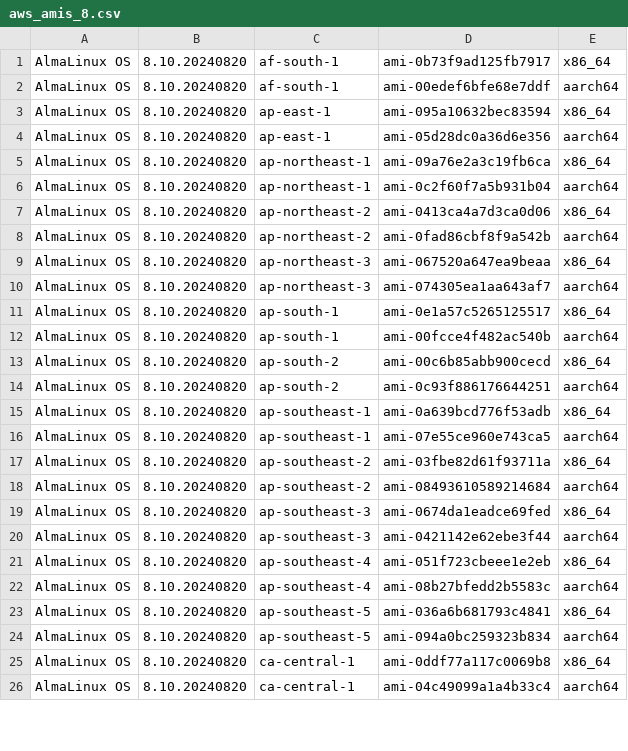
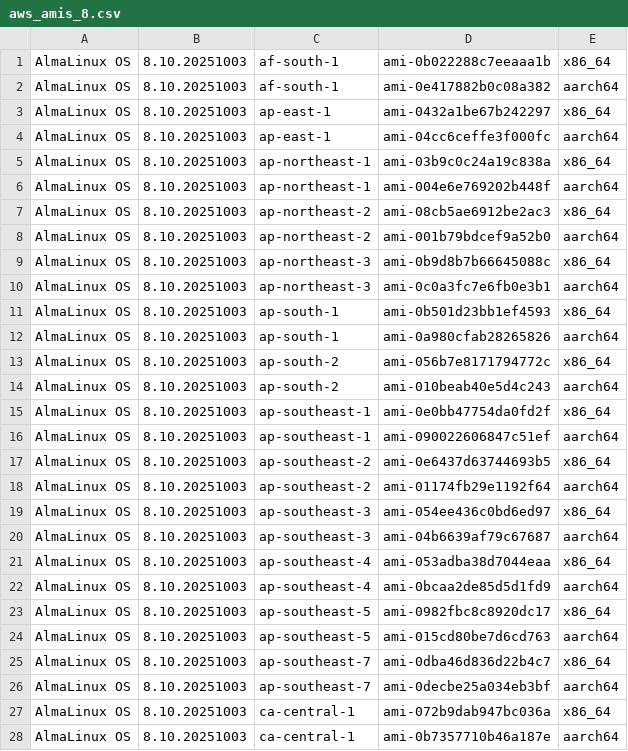
Before and after one commit to AlmaLinux/wiki, a CSV file: docs/.vuepress/public/ci-data/aws_amis_8.csv, drawn as a sheet; only a part is shown; the diff covers the shown part only.

Commit message:
Update AlmaLinux OS 8.10 20251003 AWS AMI IDs

```diff
--- a/docs/.vuepress/public/ci-data/aws_amis_8.csv
+++ b/docs/.vuepress/public/ci-data/aws_amis_8.csv
@@ -1,26 +1,28 @@
-"AlmaLinux OS","8.10.20240820","af-south-1","ami-0b73f9ad125fb7917","x86_64"
-"AlmaLinux OS","8.10.20240820","af-south-1","ami-00edef6bfe68e7ddf","aarch64"
-"AlmaLinux OS","8.10.20240820","ap-east-1","ami-095a10632bec83594","x86_64"
-"AlmaLinux OS","8.10.20240820","ap-east-1","ami-05d28dc0a36d6e356","aarch64"
-"AlmaLinux OS","8.10.20240820","ap-northeast-1","ami-09a76e2a3c19fb6ca","x86_64"
-"AlmaLinux OS","8.10.20240820","ap-northeast-1","ami-0c2f60f7a5b931b04","aarch64"
-"AlmaLinux OS","8.10.20240820","ap-northeast-2","ami-0413ca4a7d3ca0d06","x86_64"
-"AlmaLinux OS","8.10.20240820","ap-northeast-2","ami-0fad86cbf8f9a542b","aarch64"
-"AlmaLinux OS","8.10.20240820","ap-northeast-3","ami-067520a647ea9beaa","x86_64"
-"AlmaLinux OS","8.10.20240820","ap-northeast-3","ami-074305ea1aa643af7","aarch64"
-"AlmaLinux OS","8.10.20240820","ap-south-1","ami-0e1a57c5265125517","x86_64"
-"AlmaLinux OS","8.10.20240820","ap-south-1","ami-00fcce4f482ac540b","aarch64"
-"AlmaLinux OS","8.10.20240820","ap-south-2","ami-00c6b85abb900cecd","x86_64"
-"AlmaLinux OS","8.10.20240820","ap-south-2","ami-0c93f886176644251","aarch64"
-"AlmaLinux OS","8.10.20240820","ap-southeast-1","ami-0a639bcd776f53adb","x86_64"
-"AlmaLinux OS","8.10.20240820","ap-southeast-1","ami-07e55ce960e743ca5","aarch64"
-"AlmaLinux OS","8.10.20240820","ap-southeast-2","ami-03fbe82d61f93711a","x86_64"
-"AlmaLinux OS","8.10.20240820","ap-southeast-2","ami-08493610589214684","aarch64"
-"AlmaLinux OS","8.10.20240820","ap-southeast-3","ami-0674da1eadce69fed","x86_64"
-"AlmaLinux OS","8.10.20240820","ap-southeast-3","ami-0421142e62ebe3f44","aarch64"
-"AlmaLinux OS","8.10.20240820","ap-southeast-4","ami-051f723cbeee1e2eb","x86_64"
-"AlmaLinux OS","8.10.20240820","ap-southeast-4","ami-08b27bfedd2b5583c","aarch64"
-"AlmaLinux OS","8.10.20240820","ap-southeast-5","ami-036a6b681793c4841","x86_64"
-"AlmaLinux OS","8.10.20240820","ap-southeast-5","ami-094a0bc259323b834","aarch64"
-"AlmaLinux OS","8.10.20240820","ca-central-1","ami-0ddf77a117c0069b8","x86_64"
-"AlmaLinux OS","8.10.20240820","ca-central-1","ami-04c49099a1a4b33c4","aarch64"
+"AlmaLinux OS","8.10.20251003","af-south-1","ami-0b022288c7eeaaa1b","x86_64"
+"AlmaLinux OS","8.10.20251003","af-south-1","ami-0e417882b0c08a382","aarch64"
+"AlmaLinux OS","8.10.20251003","ap-east-1","ami-0432a1be67b242297","x86_64"
+"AlmaLinux OS","8.10.20251003","ap-east-1","ami-04cc6ceffe3f000fc","aarch64"
+"AlmaLinux OS","8.10.20251003","ap-northeast-1","ami-03b9c0c24a19c838a","x86_64"
+"AlmaLinux OS","8.10.20251003","ap-northeast-1","ami-004e6e769202b448f","aarch64"
+"AlmaLinux OS","8.10.20251003","ap-northeast-2","ami-08cb5ae6912be2ac3","x86_64"
+"AlmaLinux OS","8.10.20251003","ap-northeast-2","ami-001b79bdcef9a52b0","aarch64"
+"AlmaLinux OS","8.10.20251003","ap-northeast-3","ami-0b9d8b7b66645088c","x86_64"
+"AlmaLinux OS","8.10.20251003","ap-northeast-3","ami-0c0a3fc7e6fb0e3b1","aarch64"
+"AlmaLinux OS","8.10.20251003","ap-south-1","ami-0b501d23bb1ef4593","x86_64"
+"AlmaLinux OS","8.10.20251003","ap-south-1","ami-0a980cfab28265826","aarch64"
+"AlmaLinux OS","8.10.20251003","ap-south-2","ami-056b7e8171794772c","x86_64"
+"AlmaLinux OS","8.10.20251003","ap-south-2","ami-010beab40e5d4c243","aarch64"
+"AlmaLinux OS","8.10.20251003","ap-southeast-1","ami-0e0bb47754da0fd2f","x86_64"
+"AlmaLinux OS","8.10.20251003","ap-southeast-1","ami-090022606847c51ef","aarch64"
+"AlmaLinux OS","8.10.20251003","ap-southeast-2","ami-0e6437d63744693b5","x86_64"
+"AlmaLinux OS","8.10.20251003","ap-southeast-2","ami-01174fb29e1192f64","aarch64"
+"AlmaLinux OS","8.10.20251003","ap-southeast-3","ami-054ee436c0bd6ed97","x86_64"
+"AlmaLinux OS","8.10.20251003","ap-southeast-3","ami-04b6639af79c67687","aarch64"
+"AlmaLinux OS","8.10.20251003","ap-southeast-4","ami-053adba38d7044eaa","x86_64"
+"AlmaLinux OS","8.10.20251003","ap-southeast-4","ami-0bcaa2de85d5d1fd9","aarch64"
+"AlmaLinux OS","8.10.20251003","ap-southeast-5","ami-0982fbc8c8920dc17","x86_64"
+"AlmaLinux OS","8.10.20251003","ap-southeast-5","ami-015cd80be7d6cd763","aarch64"
+"AlmaLinux OS","8.10.20251003","ap-southeast-7","ami-0dba46d836d22b4c7","x86_64"
+"AlmaLinux OS","8.10.20251003","ap-southeast-7","ami-0decbe25a034eb3bf","aarch64"
+"AlmaLinux OS","8.10.20251003","ca-central-1","ami-072b9dab947bc036a","x86_64"
+"AlmaLinux OS","8.10.20251003","ca-central-1","ami-0b7357710b46a187e","aarch64"
```
Also changed, not shown: 2 added rows and 68 edited cells elsewhere in this file, 1 other file.
